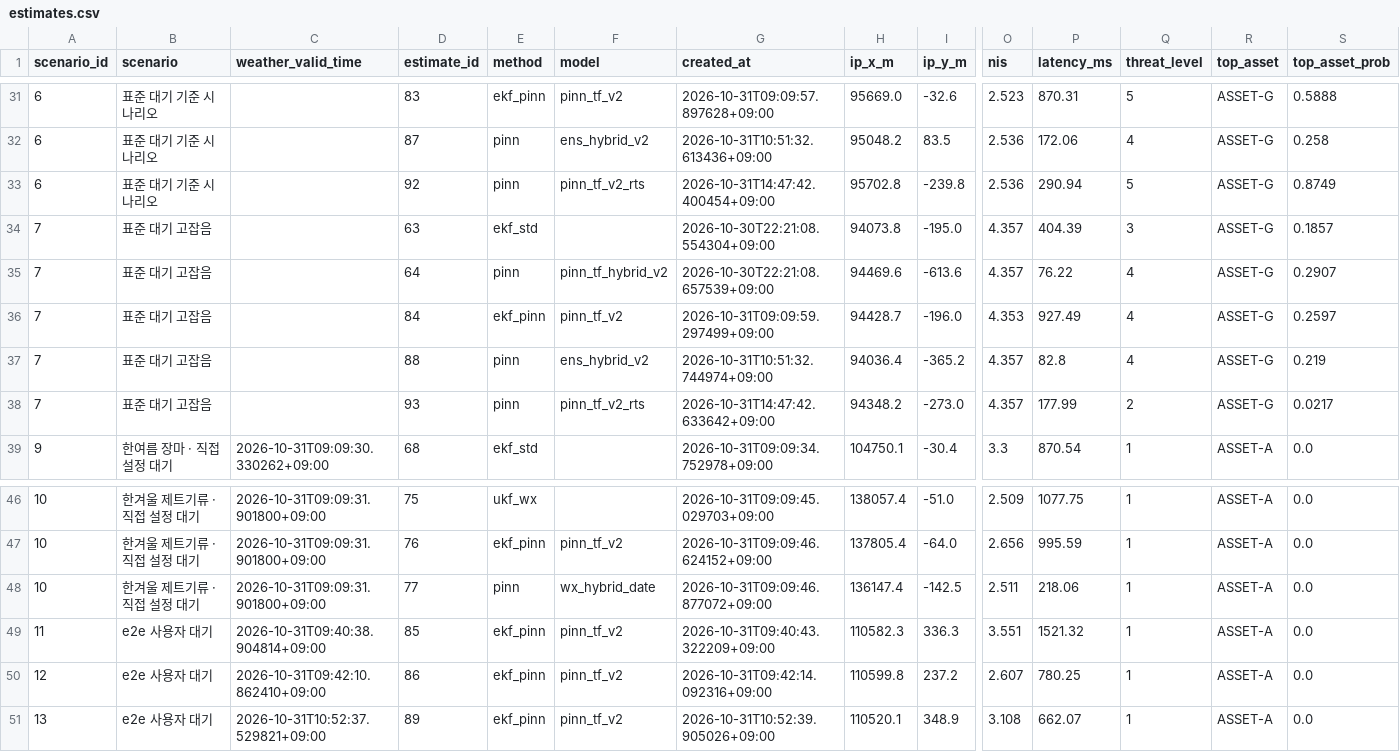
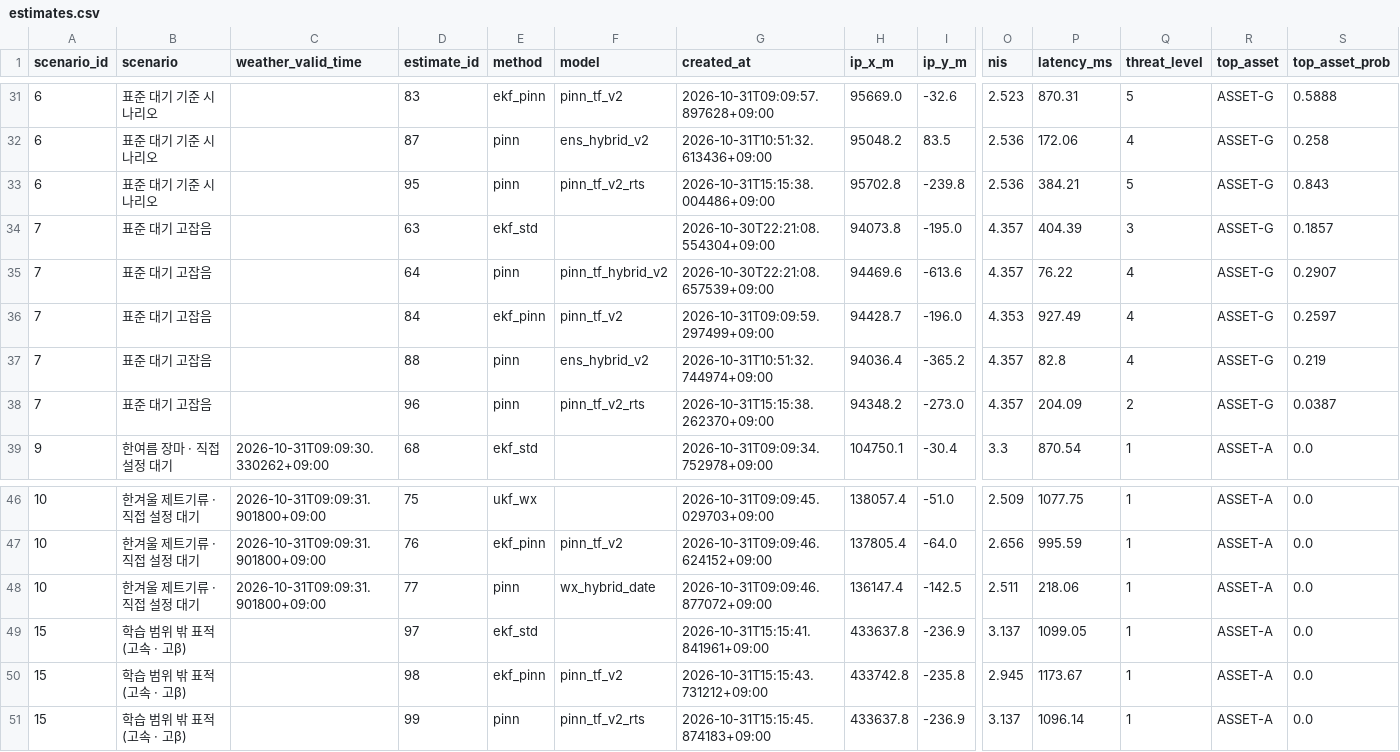
Before and after one commit to ljw22112/TrajAI-Defense, a CSV file: app/demo/estimates.csv, drawn as a sheet; only a part is shown, gaps mark what is left out; removed rows and columns are numbered as before the commit, all else as after; rows hold the shown columns only; the diff names each change by its address in the sheet, - before the commit and + after, or states it on an @@ line.

```diff
--- a/app/demo/estimates.csv
+++ b/app/demo/estimates.csv
-D33 (estimate_id): 92
+D33 (estimate_id): 95
-G33 (created_at): 2026-10-31T14:47:42.400454+09:00
+G33 (created_at): 2026-10-31T15:15:38.004486+09:00
-P33 (latency_ms): 290.94
+P33 (latency_ms): 384.21
-S33 (top_asset_prob): 0.8749
+S33 (top_asset_prob): 0.843
-D38 (estimate_id): 93
+D38 (estimate_id): 96
-G38 (created_at): 2026-10-31T14:47:42.633642+09:00
+G38 (created_at): 2026-10-31T15:15:38.262370+09:00
-P38 (latency_ms): 177.99
+P38 (latency_ms): 204.09
-S38 (top_asset_prob): 0.0217
+S38 (top_asset_prob): 0.0387
-row 49: 11 | e2e 사용자 대기 | 2026-10-31T09:40:38.904814+09:00 | 85 | ekf_pinn | pinn_tf_v2 | 2026-10-31T09:40:43.322209+09:00 | 110582.3 | 336.3 | 3.551 | 1521.32 | 1 | ASSET-A | 0.0
-row 50: 12 | e2e 사용자 대기 | 2026-10-31T09:42:10.862410+09:00 | 86 | ekf_pinn | pinn_tf_v2 | 2026-10-31T09:42:14.092316+09:00 | 110599.8 | 237.2 | 2.607 | 780.25 | 1 | ASSET-A | 0.0
-row 51: 13 | e2e 사용자 대기 | 2026-10-31T10:52:37.529821+09:00 | 89 | ekf_pinn | pinn_tf_v2 | 2026-10-31T10:52:39.905026+09:00 | 110520.1 | 348.9 | 3.108 | 662.07 | 1 | ASSET-A | 0.0
+row 49: 15 | 학습 범위 밖 표적 (고속 · 고β) |  | 97 | ekf_std |  | 2026-10-31T15:15:41.841961+09:00 | 433637.8 | -236.9 | 3.137 | 1099.05 | 1 | ASSET-A | 0.0
+row 50: 15 | 학습 범위 밖 표적 (고속 · 고β) |  | 98 | ekf_pinn | pinn_tf_v2 | 2026-10-31T15:15:43.731212+09:00 | 433742.8 | -235.8 | 2.945 | 1173.67 | 1 | ASSET-A | 0.0
+row 51: 15 | 학습 범위 밖 표적 (고속 · 고β) |  | 99 | pinn | pinn_tf_v2_rts | 2026-10-31T15:15:45.874183+09:00 | 433637.8 | -236.9 | 3.137 | 1096.14 | 1 | ASSET-A | 0.0
```
Also changed, not shown: 54 other files.
